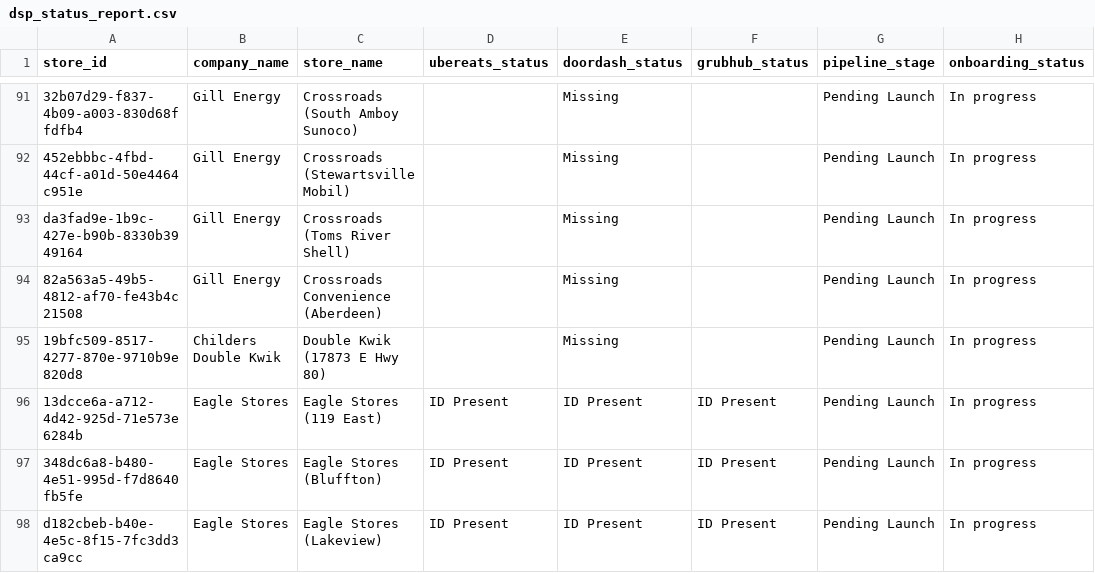
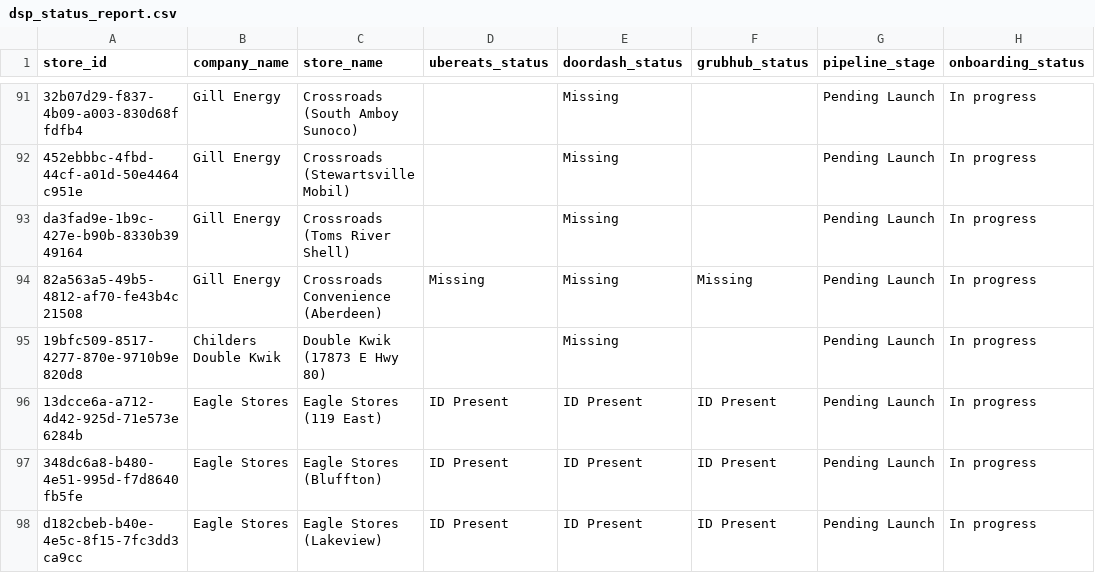
Before and after one commit to bradbishop1978/dsp-id-tracker, a CSV file: dsp_status_report.csv, drawn as a sheet; only a part is shown, gaps mark what is left out; the diff names each change by its address in the sheet, - before the commit and + after, or states it on an @@ line.

Commit message:
Update DSP ID report - 2025-08-20 08:01:18

```diff
--- a/dsp_status_report.csv
+++ b/dsp_status_report.csv
-D94 (ubereats_status): (empty)
+D94 (ubereats_status): Missing
-F94 (grubhub_status): (empty)
+F94 (grubhub_status): Missing
```
